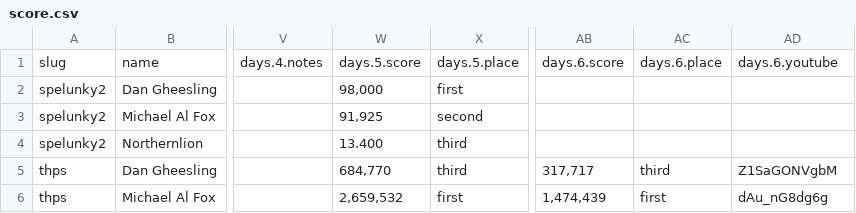
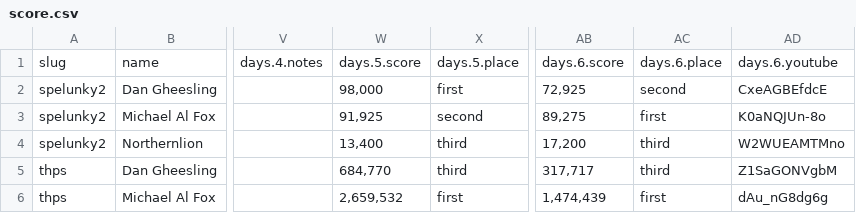
Before and after one commit to bcranton/goldengoblet.net, a CSV file: src/data/score.csv, drawn as a sheet; only a part is shown, gaps mark what is left out; the diff names each change by its address in the sheet, - before the commit and + after, or states it on an @@ line.

Commit message:
score update

```diff
--- a/src/data/score.csv
+++ b/src/data/score.csv
-AB2: (empty)
+AB2: 72,925
-AC2: (empty)
+AC2: second
-AD2: (empty)
+AD2: CxeAGBEfdcE
-AB3: (empty)
+AB3: 89,275
-AC3: (empty)
+AC3: first
-AD3: (empty)
+AD3: K0aNQJUn-8o
-W4: 13.400
+W4: 13,400
-AB4: (empty)
+AB4: 17,200
-AC4: (empty)
+AC4: third
-AD4: (empty)
+AD4: W2WUEAMTMno
```
